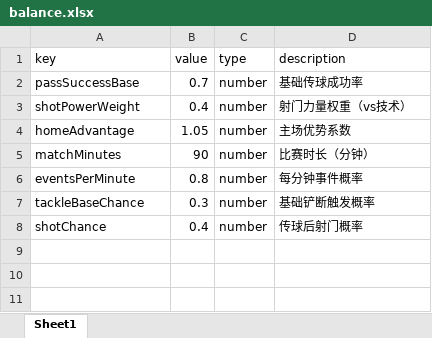
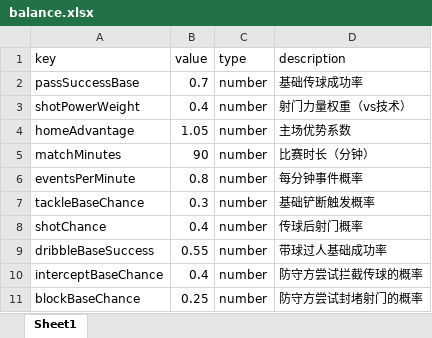
Before and after one commit to kennysli1/WechatGame1, an Excel workbook: data/balance.xlsx, sheet Sheet1, drawn as a sheet; values as stored, in another font and other column widths than the file's, no borders; the diff names each change by its address in the sheet, - before the commit and + after, or states it on an @@ line.

```diff
--- a/data/balance.xlsx (sheet Sheet1)
+++ b/data/balance.xlsx (sheet Sheet1)
+row 9: dribbleBaseSuccess | 0.55 | number | 带球过人基础成功率
+row 10: interceptBaseChance | 0.4 | number | 防守方尝试拦截传球的概率
+row 11: blockBaseChance | 0.25 | number | 防守方尝试封堵射门的概率
```
Also changed, not shown: 4 other files.
